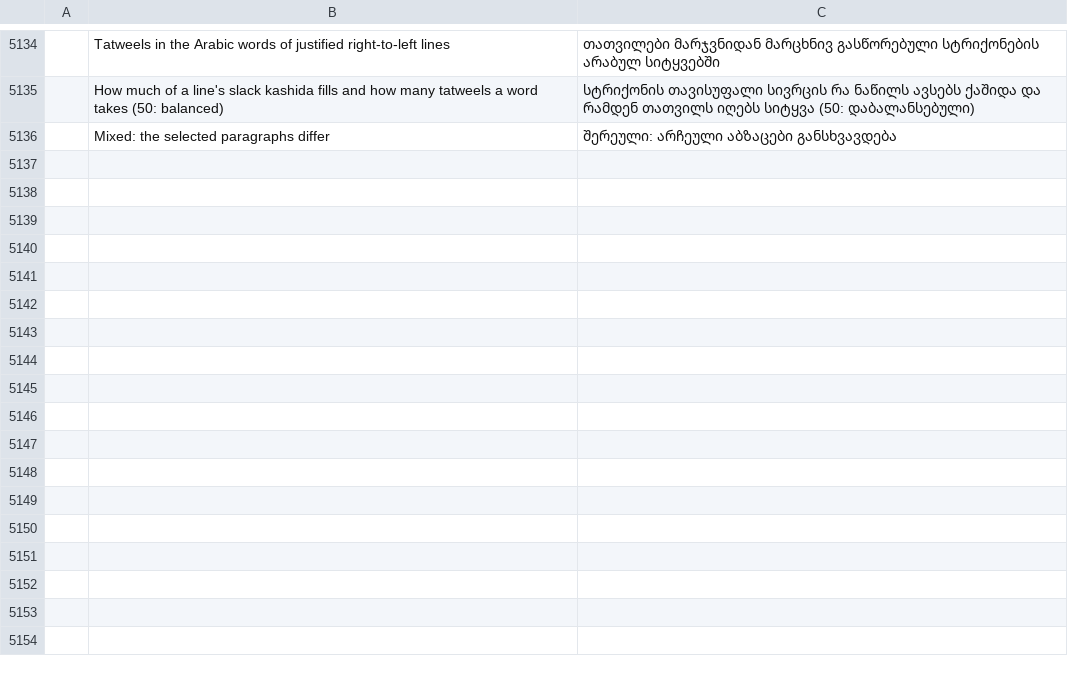
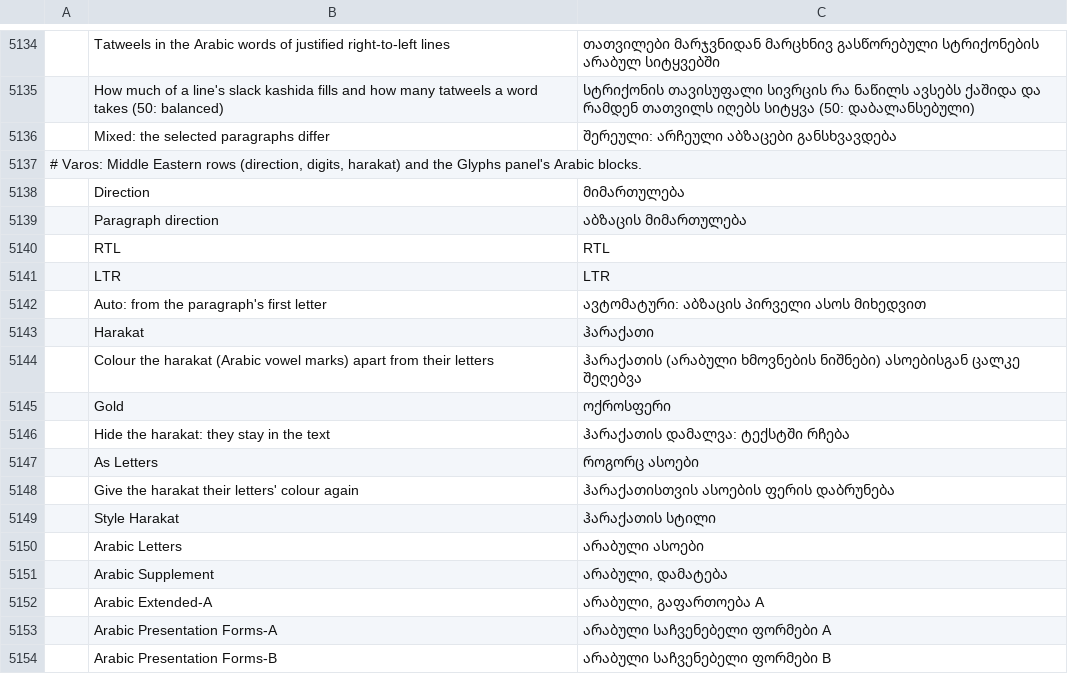
Before and after one commit to thisisgomaa/varos, a TSV file: crates/ui-egui/src/i18n/ka.tsv, drawn as a sheet; only a part is shown, gaps mark what is left out; the diff names each change by its address in the sheet, - before the commit and + after, or states it on an @@ line.

Commit message:
feat(arabic): Middle Eastern options on by default, Direction row, Digits dropdown, harakat colour/hide without breaking joins (text.styleHarakat), 150% auto leading for new Arabic type, Arabic Glyphs subsets, RTL-on-path + PDF copy-back tests (Opus 5.5)

```diff
--- a/crates/ui-egui/src/i18n/ka.tsv
+++ b/crates/ui-egui/src/i18n/ka.tsv
+row 5137: # Varos: Middle Eastern rows (direction, digits, harakat) and the Glyphs panel's Arabic blocks.
+row 5138:  | Direction | მიმართულება
+row 5139:  | Paragraph direction | აბზაცის მიმართულება
+row 5140:  | RTL | RTL
+row 5141:  | LTR | LTR
+row 5142:  | Auto: from the paragraph's first letter | ავტომატური: აბზაცის პირველი ასოს მიხედვით
+row 5143:  | Harakat | ჰარაქათი
+row 5144:  | Colour the harakat (Arabic vowel marks) apart from their letters | ჰარაქათის (არაბული ხმოვნების ნიშნები) ასოებისგან ცალკე შეღებვა
+row 5145:  | Gold | ოქროსფერი
+row 5146:  | Hide the harakat: they stay in the text | ჰარაქათის დამალვა: ტექსტში რჩება
+row 5147:  | As Letters | როგორც ასოები
+row 5148:  | Give the harakat their letters' colour again | ჰარაქათისთვის ასოების ფერის დაბრუნება
+row 5149:  | Style Harakat | ჰარაქათის სტილი
+row 5150:  | Arabic Letters | არაბული ასოები
+row 5151:  | Arabic Supplement | არაბული, დამატება
+row 5152:  | Arabic Extended-A | არაბული, გაფართოება A
+row 5153:  | Arabic Presentation Forms-A | არაბული საჩვენებელი ფორმები A
+row 5154:  | Arabic Presentation Forms-B | არაბული საჩვენებელი ფორმები B
```
Also changed, not shown: crates/ui-egui/src/i18n/bg.tsv, crates/ui-egui/src/i18n/el.tsv, 40 other files.
